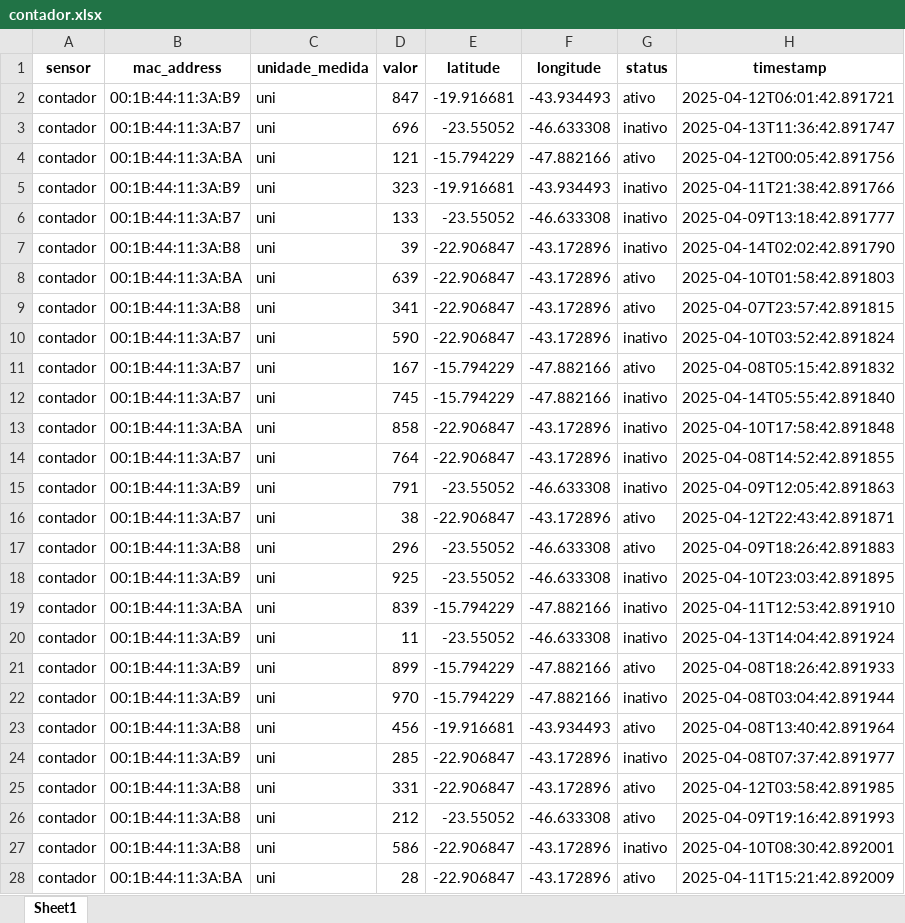
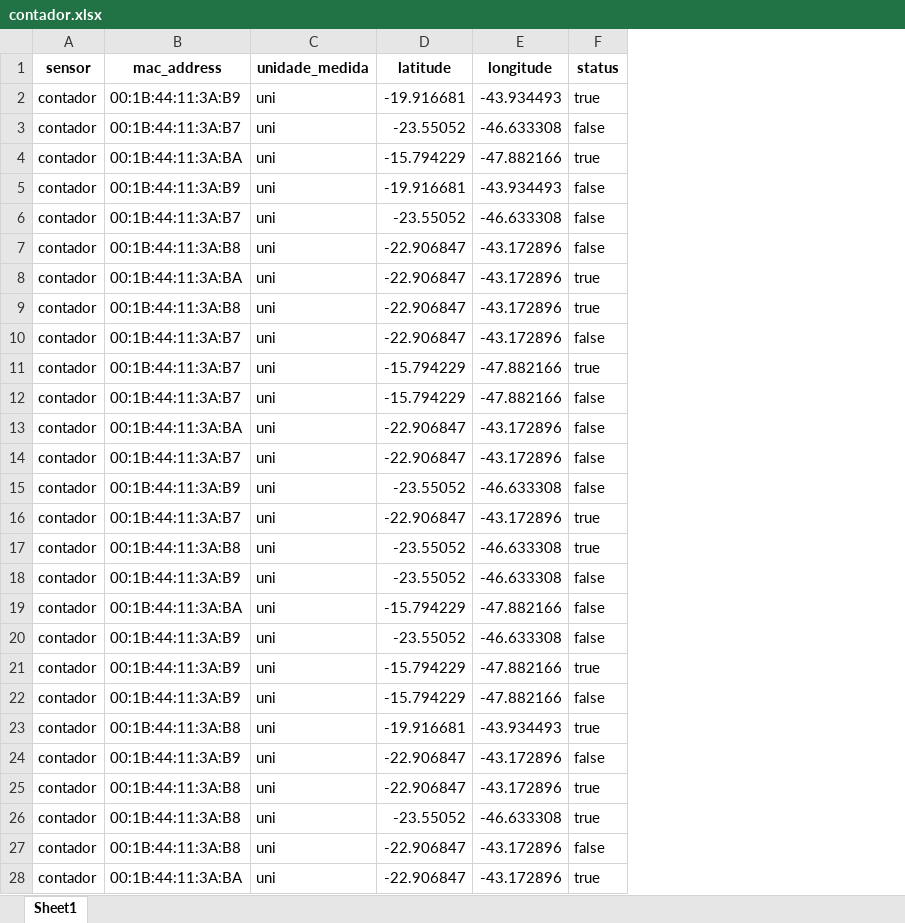
Before and after one commit to RaelMorais/back_integrador, an Excel workbook: Dados Integrador/contador.xlsx, sheet Sheet1, drawn as a sheet; only a part is shown; values as stored, in another font and other column widths than the file's, no borders; removed rows and columns are numbered as before the commit, all else as after; the diff covers the shown part only; the diff names each change by its address in the sheet, - before the commit and + after, or states it on an @@ line.

```diff
--- a/Dados Integrador/contador.xlsx (sheet Sheet1)
+++ b/Dados Integrador/contador.xlsx (sheet Sheet1)
-column D (valor), rows 2-28: 847 | 696 | 121 | 323 | 133 | 39 | 639 | 341 | 590 | 167 | 745 | 858 | 764 | 791 | 38 | 296 | 925 | 839 | 11 | 899 | 970 | 456 | 285 | 331 | 212 | 586 | 28
-column H (timestamp), rows 2-28: 2025-04-12T06:01:42.891721 | 2025-04-13T11:36:42.891747 | 2025-04-12T00:05:42.891756 | 2025-04-11T21:38:42.891766 | 2025-04-09T13:18:42.891777 | 2025-04-14T02:02:42.891790 | 2025-04-10T01:58:42.891803 | 2025-04-07T23:57:42.891815 | 2025-04-10T03:52:42.891824 | 2025-04-08T05:15:42.891832 | 2025-04-14T05:55:42.891840 | 2025-04-10T17:58:42.891848 | 2025-04-08T14:52:42.891855 | 2025-04-09T12:05:42.891863 | 2025-04-12T22:43:42.891871 | 2025-04-09T18:26:42.891883 | 2025-04-10T23:03:42.891895 | 2025-04-11T12:53:42.891910 | 2025-04-13T14:04:42.891924 | 2025-04-08T18:26:42.891933 | 2025-04-08T03:04:42.891944 | 2025-04-08T13:40:42.891964 | 2025-04-08T07:37:42.891977 | 2025-04-12T03:58:42.891985 | 2025-04-09T19:16:42.891993 | 2025-04-10T08:30:42.892001 | 2025-04-11T15:21:42.892009
-F2 (status): ativo
+F2 (status): true
-F3 (status): inativo
+F3 (status): false
-F4 (status): ativo
+F4 (status): true
-F5:F7 (status): inativo
+F5:F7 (status): false
-F8:F9 (status): ativo
+F8:F9 (status): true
-F10 (status): inativo
+F10 (status): false
-F11 (status): ativo
+F11 (status): true
-F12:F15 (status): inativo
+F12:F15 (status): false
-F16:F17 (status): ativo
+F16:F17 (status): true
-F18:F20 (status): inativo
+F18:F20 (status): false
-F21 (status): ativo
+F21 (status): true
-F22 (status): inativo
+F22 (status): false
-F23 (status): ativo
+F23 (status): true
-F24 (status): inativo
+F24 (status): false
-F25:F26 (status): ativo
+F25:F26 (status): true
-F27 (status): inativo
+F27 (status): false
-F28 (status): ativo
+F28 (status): true
```
Also changed, not shown: 173 edited cells elsewhere in this sheet, Dados Integrador/ambientes.xlsx, Dados Integrador/luminosidade.xlsx, 6 other files.
